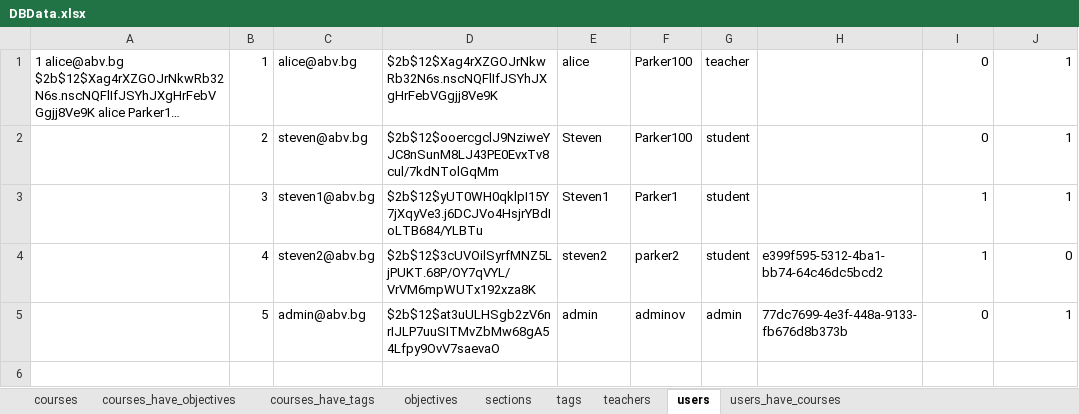
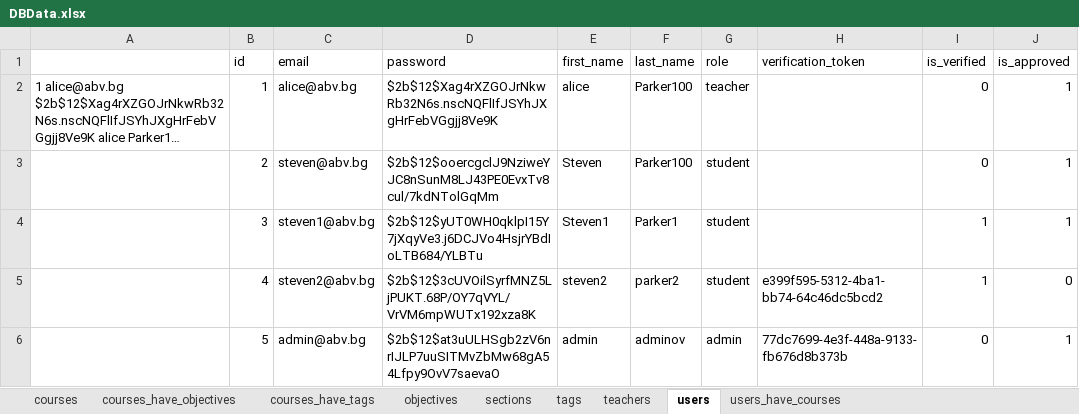
Before and after one commit to Stoyan-Gyul/Poodle-e-Learning-Platform, an Excel workbook: DBData.xlsx, sheet users, drawn as a sheet; long unchanged cells end in …; values as stored, in another font and other column widths than the file's, no borders; the diff names each change by its address in the sheet, - before the commit and + after, or states it on an @@ line.

```diff
--- a/DBData.xlsx (sheet users)
+++ b/DBData.xlsx (sheet users)
+row 1:  | id | email | password | first_name | last_name | role | verification_token | is_verified | is_approved
```
Also changed, not shown: sheet courses, sheet sections, sheet users_have_courses, sheet teachers, sheet tags, sheet objectives, 2 more sheets, 2 other files.
